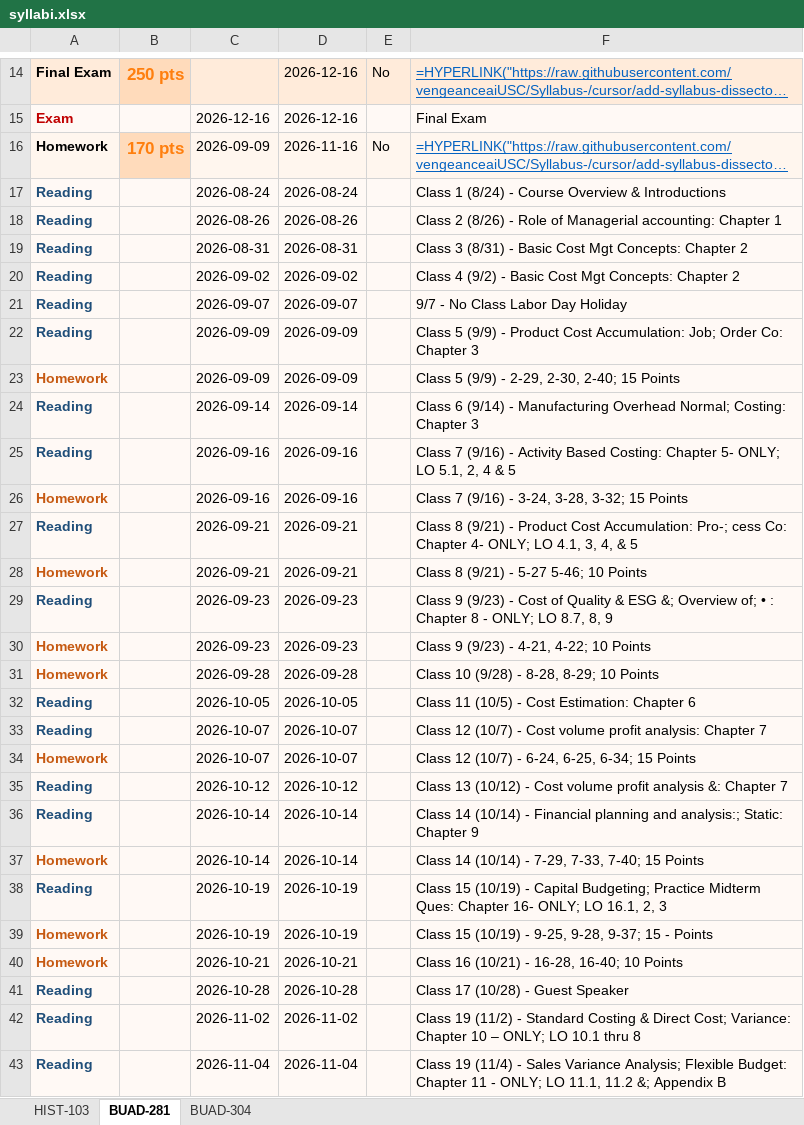
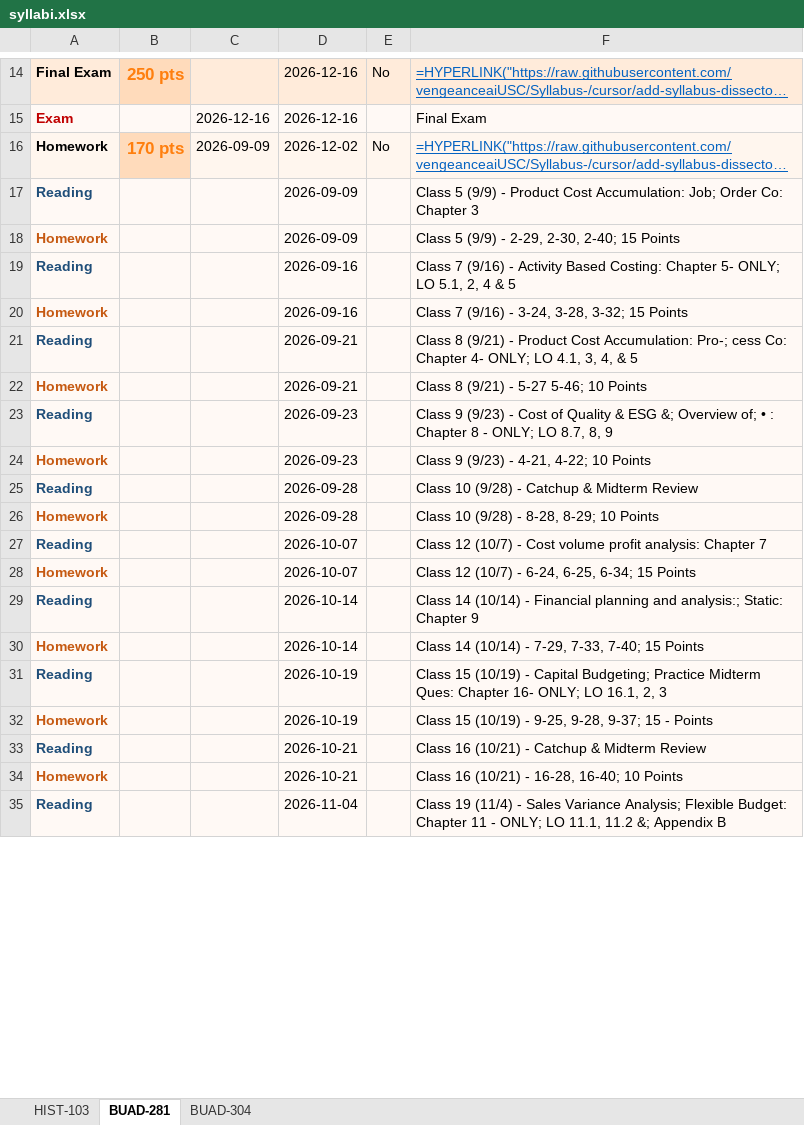
Before and after one commit to vengeanceaiUSC/Syllabus-, an Excel workbook: output/syllabi.xlsx, sheet BUAD-281, drawn as a sheet; only a part is shown, gaps mark what is left out; long unchanged cells end in …; values as stored, in another font and other column widths than the file's, no borders; formulas without a stored value are shown as written; removed rows and columns are numbered as before the commit, all else as after; the diff covers the shown part only; the diff names each change by its address in the sheet, - before the commit and + after, or states it on an @@ line.

```diff
--- a/output/syllabi.xlsx (sheet BUAD-281)
+++ b/output/syllabi.xlsx (sheet BUAD-281)
-D16: 2026-11-16
+D16: 2026-12-02
-row 17: Reading |  | 2026-08-24 | 2026-08-24 |  | Class 1 (8/24) - Course Overview & Introductions
-row 18: Reading |  | 2026-08-26 | 2026-08-26 |  | Class 2 (8/26) - Role of Managerial accounting: Chapter 1
-row 19: Reading |  | 2026-08-31 | 2026-08-31 |  | Class 3 (8/31) - Basic Cost Mgt Concepts: Chapter 2
-row 20: Reading |  | 2026-09-02 | 2026-09-02 |  | Class 4 (9/2) - Basic Cost Mgt Concepts: Chapter 2
-row 21: Reading |  | 2026-09-07 | 2026-09-07 |  | 9/7 - No Class Labor Day Holiday
-C17:C18: 2026-09-09
+C17:C18: (empty)
-row 24: Reading |  | 2026-09-14 | 2026-09-14 |  | Class 6 (9/14) - Manufacturing Overhead Normal; Costing: Chapter 3
-C19:C20: 2026-09-16
+C19:C20: (empty)
-C21:C22: 2026-09-21
+C21:C22: (empty)
-C23:C24: 2026-09-23
+C23:C24: (empty)
+row 25: Reading |  |  | 2026-09-28 |  | Class 10 (9/28) - Catchup & Midterm Review
-C26: 2026-09-28
+C26: (empty)
-row 32: Reading |  | 2026-10-05 | 2026-10-05 |  | Class 11 (10/5) - Cost Estimation: Chapter 6
-C27:C28: 2026-10-07
+C27:C28: (empty)
-row 35: Reading |  | 2026-10-12 | 2026-10-12 |  | Class 13 (10/12) - Cost volume profit analysis &: Chapter 7
-C29:C30: 2026-10-14
+C29:C30: (empty)
-C31:C32: 2026-10-19
+C31:C32: (empty)
+row 33: Reading |  |  | 2026-10-21 |  | Class 16 (10/21) - Catchup & Midterm Review
-C34: 2026-10-21
+C34: (empty)
-row 41: Reading |  | 2026-10-28 | 2026-10-28 |  | Class 17 (10/28) - Guest Speaker
-row 42: Reading |  | 2026-11-02 | 2026-11-02 |  | Class 19 (11/2) - Standard Costing & Direct Cost; Variance: Chapter 10 – ONLY; LO 10.1 thru 8
-C35: 2026-11-04
+C35: (empty)
```
Also changed, not shown: 1 added row, 4 removed rows and 8 edited cells elsewhere in this sheet, 28 other files.
